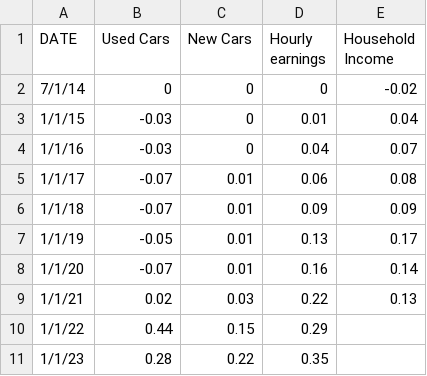
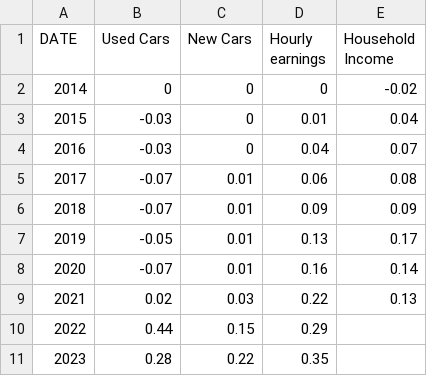
Before and after one commit to jpullavelecela32/inflation_auto, a CSV file: myData.csv, drawn as a sheet.

Commit message:
Add files via upload

```diff
--- a/myData.csv
+++ b/myData.csv
@@ -1,11 +1,11 @@
 DATE,Used Cars,New Cars,Hourly earnings,Household Income
-7/1/14,0,0,0,-0.02
-1/1/15,-0.03,0,0.01,0.04
-1/1/16,-0.03,0,0.04,0.07
-1/1/17,-0.07,0.01,0.06,0.08
-1/1/18,-0.07,0.01,0.09,0.09
-1/1/19,-0.05,0.01,0.13,0.17
-1/1/20,-0.07,0.01,0.16,0.14
-1/1/21,0.02,0.03,0.22,0.13
-1/1/22,0.44,0.15,0.29,
-1/1/23,0.28,0.22,0.35,
+2014,0,0,0,-0.02
+2015,-0.03,0,0.01,0.04
+2016,-0.03,0,0.04,0.07
+2017,-0.07,0.01,0.06,0.08
+2018,-0.07,0.01,0.09,0.09
+2019,-0.05,0.01,0.13,0.17
+2020,-0.07,0.01,0.16,0.14
+2021,0.02,0.03,0.22,0.13
+2022,0.44,0.15,0.29,
+2023,0.28,0.22,0.35,
```
